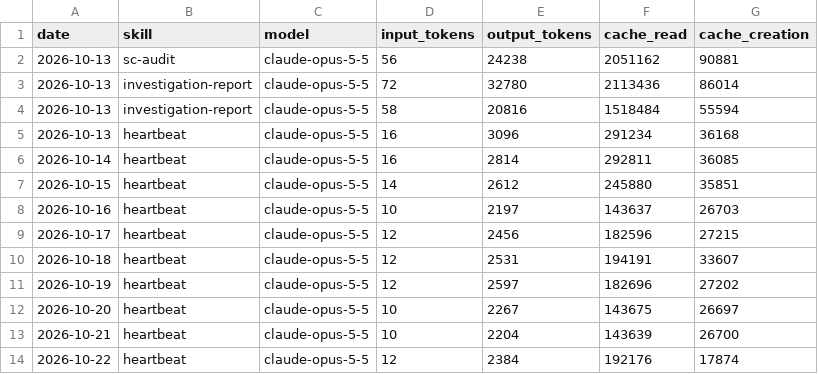
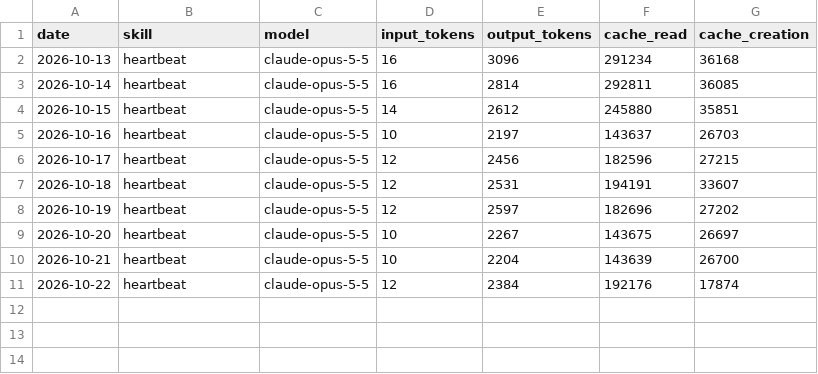
Before and after one commit to nhutminh159/aeon-nhutminh159, a CSV file: memory/token-usage.csv, drawn as a sheet; the diff names each change by its address in the sheet, - before the commit and + after, or states it on an @@ line.

```diff
--- a/memory/token-usage.csv
+++ b/memory/token-usage.csv
-row 2: 2026-10-13 | sc-audit | claude-opus-5-5 | 56 | 24238 | 2051162 | 90881
-row 3: 2026-10-13 | investigation-report | claude-opus-5-5 | 72 | 32780 | 2113436 | 86014
-row 4: 2026-10-13 | investigation-report | claude-opus-5-5 | 58 | 20816 | 1518484 | 55594
```
Also changed, not shown: 42 other files.
